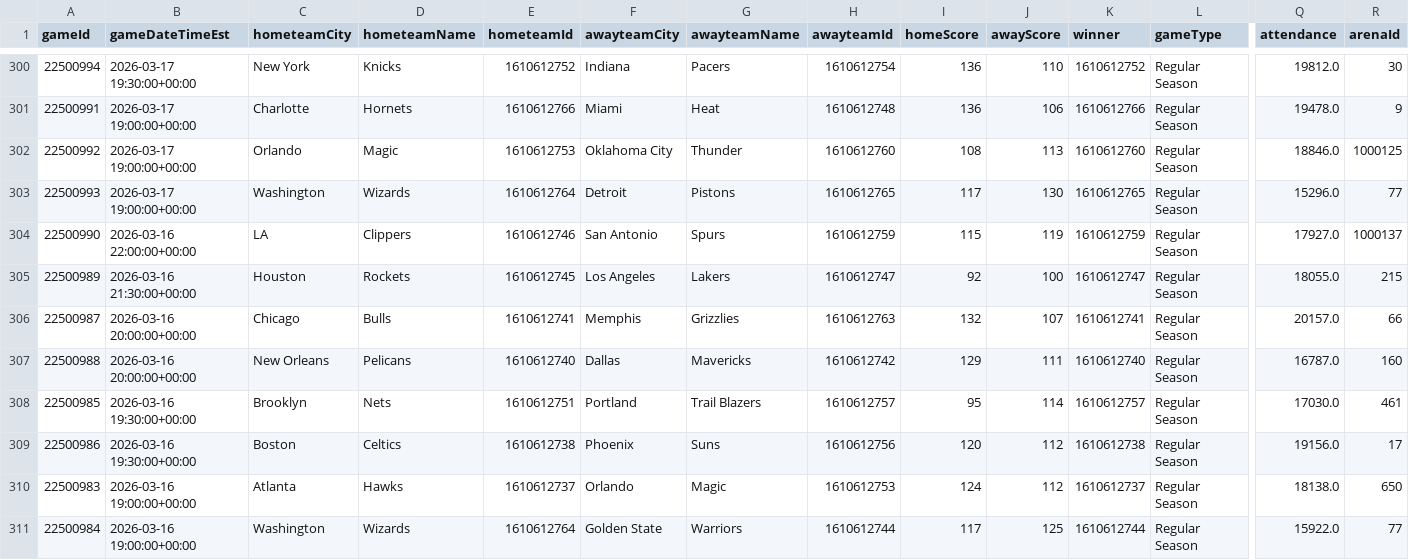
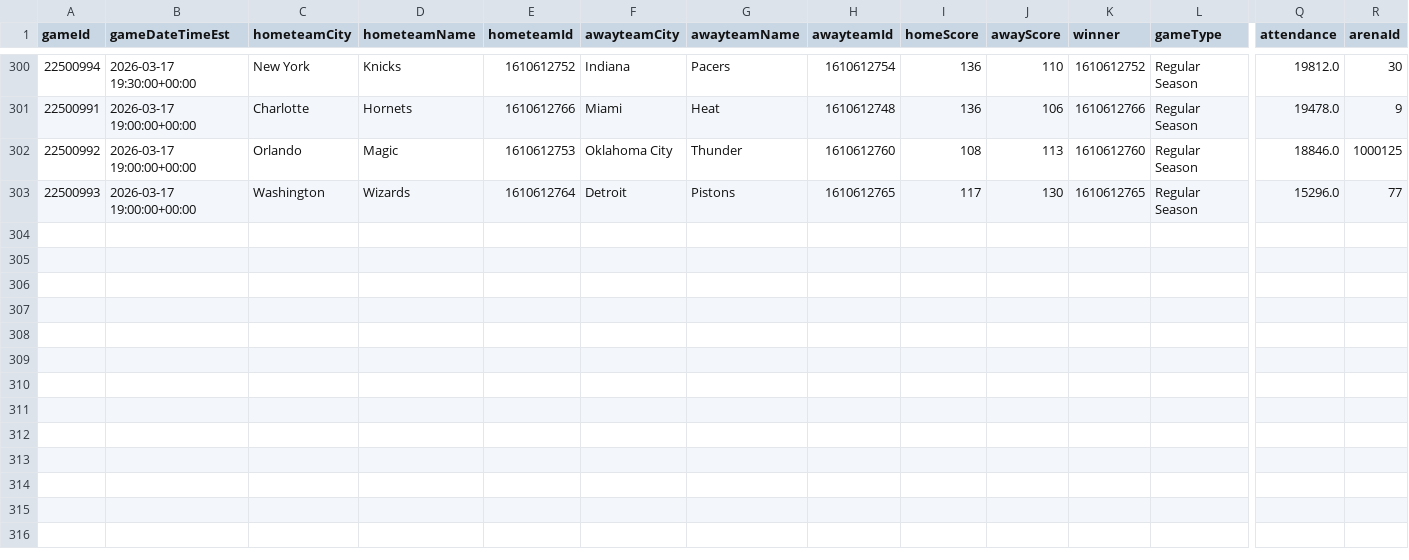
Before and after one commit to mina-p1/Open-Bet, a CSV file: backend/data/box_scores/Games.csv, drawn as a sheet; only a part is shown, gaps mark what is left out; rows hold the shown columns only; the diff names each change by its address in the sheet, - before the commit and + after, or states it on an @@ line.

```diff
--- a/backend/data/box_scores/Games.csv
+++ b/backend/data/box_scores/Games.csv
-row 304: 22500990 | 2026-03-16 22:00:00+00:00 | LA | Clippers | 1610612746 | San Antonio | Spurs | 1610612759 | 115 | 119 | 1610612759 | Regular Season | 17927.0 | 1000137
-row 305: 22500989 | 2026-03-16 21:30:00+00:00 | Houston | Rockets | 1610612745 | Los Angeles | Lakers | 1610612747 | 92 | 100 | 1610612747 | Regular Season | 18055.0 | 215
-row 306: 22500987 | 2026-03-16 20:00:00+00:00 | Chicago | Bulls | 1610612741 | Memphis | Grizzlies | 1610612763 | 132 | 107 | 1610612741 | Regular Season | 20157.0 | 66
-row 307: 22500988 | 2026-03-16 20:00:00+00:00 | New Orleans | Pelicans | 1610612740 | Dallas | Mavericks | 1610612742 | 129 | 111 | 1610612740 | Regular Season | 16787.0 | 160
-row 308: 22500985 | 2026-03-16 19:30:00+00:00 | Brooklyn | Nets | 1610612751 | Portland | Trail Blazers | 1610612757 | 95 | 114 | 1610612757 | Regular Season | 17030.0 | 461
-row 309: 22500986 | 2026-03-16 19:30:00+00:00 | Boston | Celtics | 1610612738 | Phoenix | Suns | 1610612756 | 120 | 112 | 1610612738 | Regular Season | 19156.0 | 17
-row 310: 22500983 | 2026-03-16 19:00:00+00:00 | Atlanta | Hawks | 1610612737 | Orlando | Magic | 1610612753 | 124 | 112 | 1610612737 | Regular Season | 18138.0 | 650
-row 311: 22500984 | 2026-03-16 19:00:00+00:00 | Washington | Wizards | 1610612764 | Golden State | Warriors | 1610612744 | 117 | 125 | 1610612744 | Regular Season | 15922.0 | 77
```
Also changed, not shown: backend/data/box_scores/TeamStatistics.csv, 3 other files.
